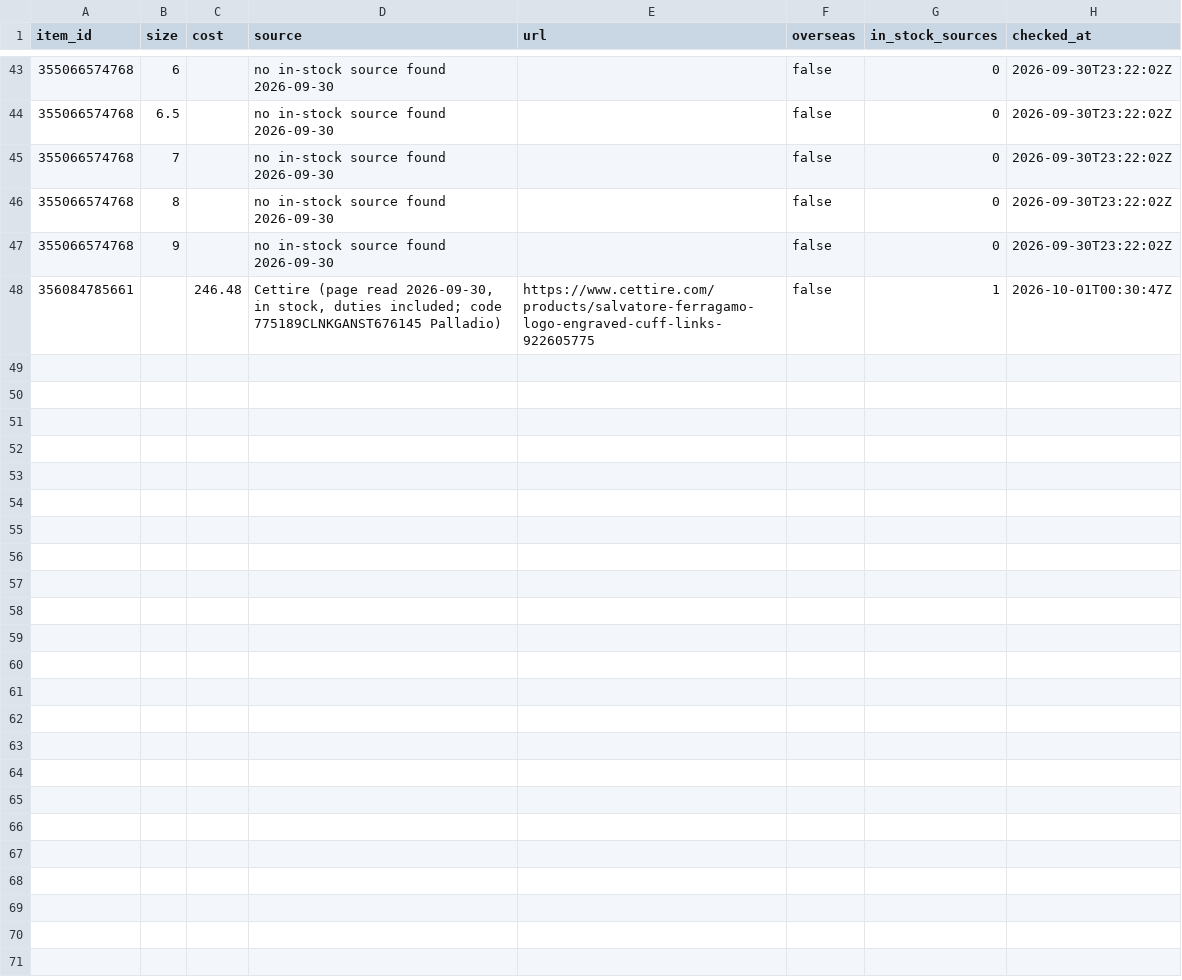
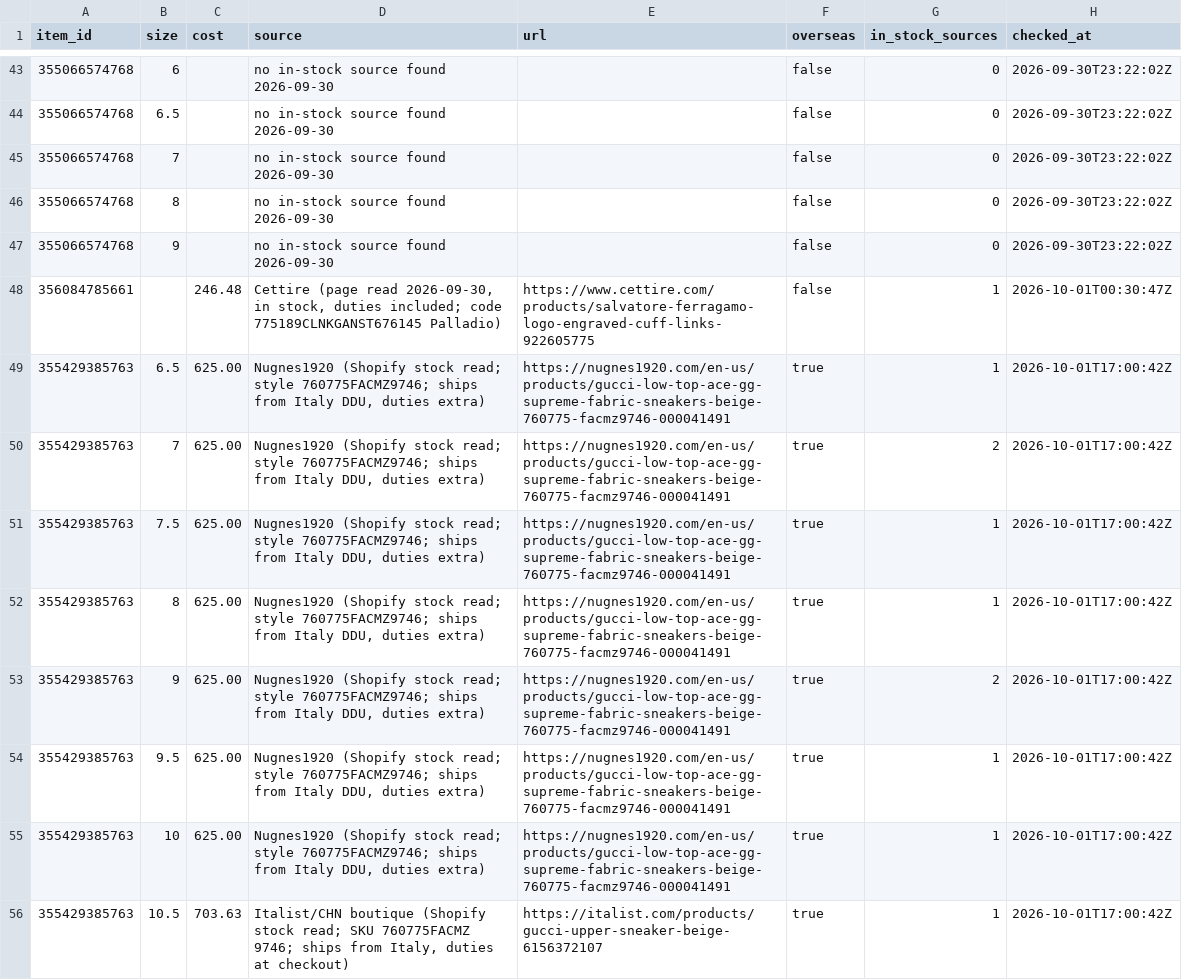
Before and after one commit to relyassian/ebay-bot, a CSV file: data/source_prices.csv, drawn as a sheet; only a part is shown, gaps mark what is left out; the diff covers the shown part only; the diff names each change by its address in the sheet, - before the commit and + after, or states it on an @@ line.

```diff
--- a/data/source_prices.csv
+++ b/data/source_prices.csv
+row 49: 355429385763 | 6.5 | 625.00 | Nugnes1920 (Shopify stock read; style 760775FACMZ9746; ships from Italy DDU, duties extra) | https://nugnes1920.com/en-us/products/gucci-low-top-ace-gg-supreme-fabric-sneakers-beige-760775-facmz9746-000041491 | true | 1 | 2026-10-01T17:00:42Z
+row 50: 355429385763 | 7 | 625.00 | Nugnes1920 (Shopify stock read; style 760775FACMZ9746; ships from Italy DDU, duties extra) | https://nugnes1920.com/en-us/products/gucci-low-top-ace-gg-supreme-fabric-sneakers-beige-760775-facmz9746-000041491 | true | 2 | 2026-10-01T17:00:42Z
+row 51: 355429385763 | 7.5 | 625.00 | Nugnes1920 (Shopify stock read; style 760775FACMZ9746; ships from Italy DDU, duties extra) | https://nugnes1920.com/en-us/products/gucci-low-top-ace-gg-supreme-fabric-sneakers-beige-760775-facmz9746-000041491 | true | 1 | 2026-10-01T17:00:42Z
+row 52: 355429385763 | 8 | 625.00 | Nugnes1920 (Shopify stock read; style 760775FACMZ9746; ships from Italy DDU, duties extra) | https://nugnes1920.com/en-us/products/gucci-low-top-ace-gg-supreme-fabric-sneakers-beige-760775-facmz9746-000041491 | true | 1 | 2026-10-01T17:00:42Z
+row 53: 355429385763 | 9 | 625.00 | Nugnes1920 (Shopify stock read; style 760775FACMZ9746; ships from Italy DDU, duties extra) | https://nugnes1920.com/en-us/products/gucci-low-top-ace-gg-supreme-fabric-sneakers-beige-760775-facmz9746-000041491 | true | 2 | 2026-10-01T17:00:42Z
+row 54: 355429385763 | 9.5 | 625.00 | Nugnes1920 (Shopify stock read; style 760775FACMZ9746; ships from Italy DDU, duties extra) | https://nugnes1920.com/en-us/products/gucci-low-top-ace-gg-supreme-fabric-sneakers-beige-760775-facmz9746-000041491 | true | 1 | 2026-10-01T17:00:42Z
+row 55: 355429385763 | 10 | 625.00 | Nugnes1920 (Shopify stock read; style 760775FACMZ9746; ships from Italy DDU, duties extra) | https://nugnes1920.com/en-us/products/gucci-low-top-ace-gg-supreme-fabric-sneakers-beige-760775-facmz9746-000041491 | true | 1 | 2026-10-01T17:00:42Z
+row 56: 355429385763 | 10.5 | 703.63 | Italist/CHN boutique (Shopify stock read; SKU 760775FACMZ 9746; ships from Italy, duties at checkout) | https://italist.com/products/gucci-upper-sneaker-beige-6156372107 | true | 1 | 2026-10-01T17:00:42Z
```
Also changed, not shown: 8 added rows elsewhere in this file.
